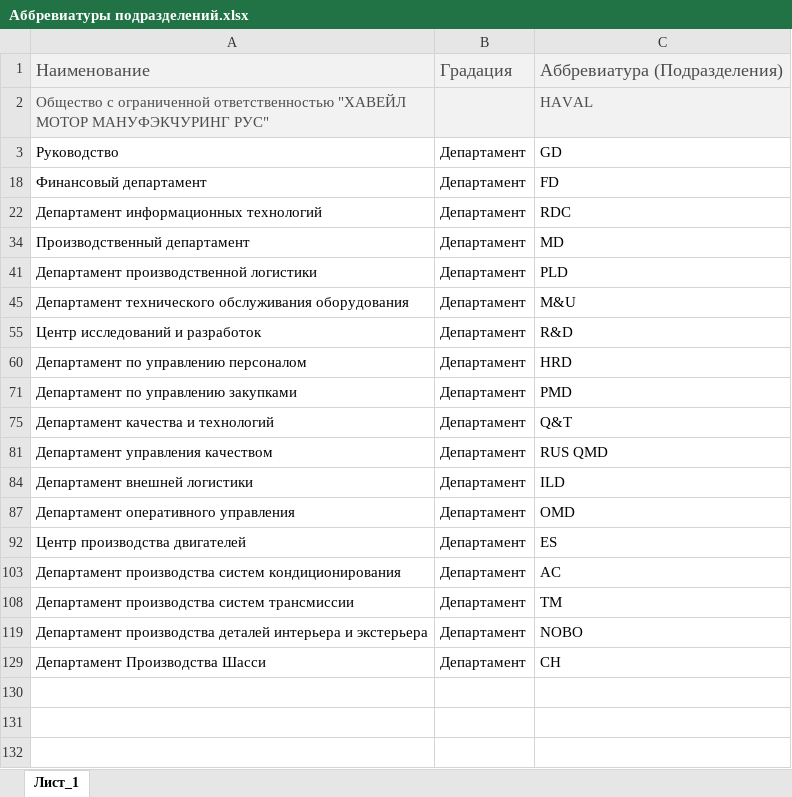
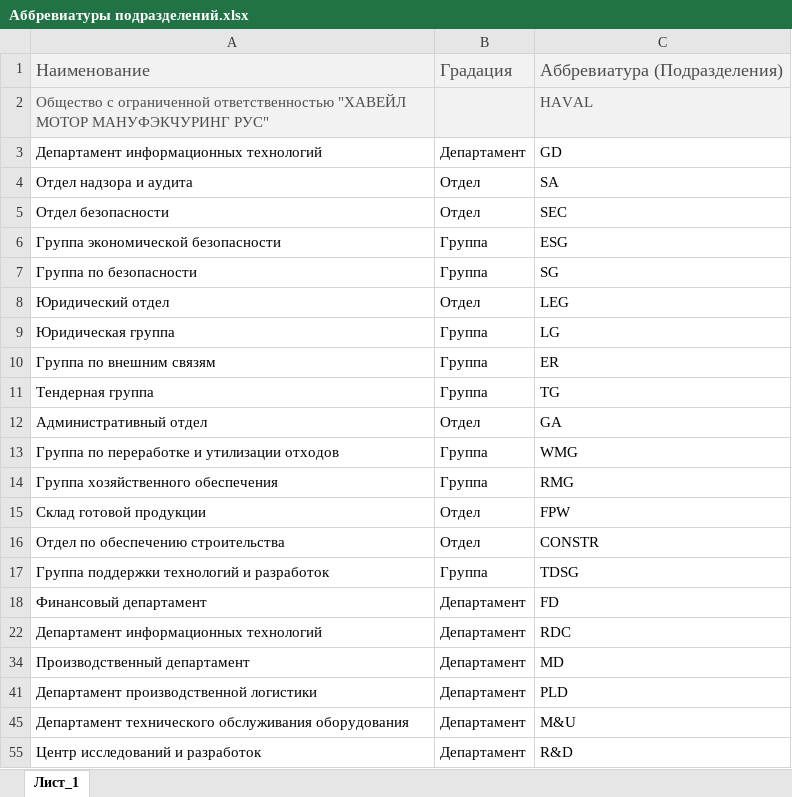
Before and after one commit to eXTrimeXT/AssetManagement, an Excel workbook: xlsx/Аббревиатуры подразделений.xlsx, sheet Лист_1, drawn as a sheet; only a part is shown; the shorter side is filled out with more unchanged rows; values as stored, in another font and other column widths than the file's, no borders; charts and pictures not drawn; the diff names each change by its address in the sheet, - before the commit and + after, or states it on an @@ line.

Commit message:
Добавил департамент, отдел, группу

```diff
--- a/xlsx/Аббревиатуры подразделений.xlsx (sheet Лист_1)
+++ b/xlsx/Аббревиатуры подразделений.xlsx (sheet Лист_1)
-A3: Руководство
+A3: Департамент информационных технологий
@@ row 4 unhidden: Отдел надзора и аудита | Отдел | SA @@
@@ row 5 unhidden: Отдел безопасности | Отдел | SEC @@
@@ row 6 unhidden: Группа экономической безопасности | Группа | ESG @@
@@ row 7 unhidden: Группа по безопасности | Группа | SG @@
@@ row 8 unhidden: Юридический отдел | Отдел | LEG @@
@@ row 9 unhidden: Юридическая группа | Группа | LG @@
@@ row 10 unhidden: Группа по внешним связям | Группа | ER @@
@@ row 11 unhidden: Тендерная группа | Группа | TG @@
@@ row 12 unhidden: Административный отдел | Отдел | GA @@
@@ row 13 unhidden: Группа по переработке и утилизации отходов | Группа | WMG @@
@@ row 14 unhidden: Группа хозяйственного обеспечения | Группа | RMG @@
@@ row 15 unhidden: Склад готовой продукции | Отдел | FPW @@
@@ row 16 unhidden: Отдел по обеспечению строительства | Отдел | CONSTR @@
@@ row 17 unhidden: Группа поддержки технологий и разработок | Группа | TDSG @@
```
Also changed, not shown: charts or pictures, 23 other files.
